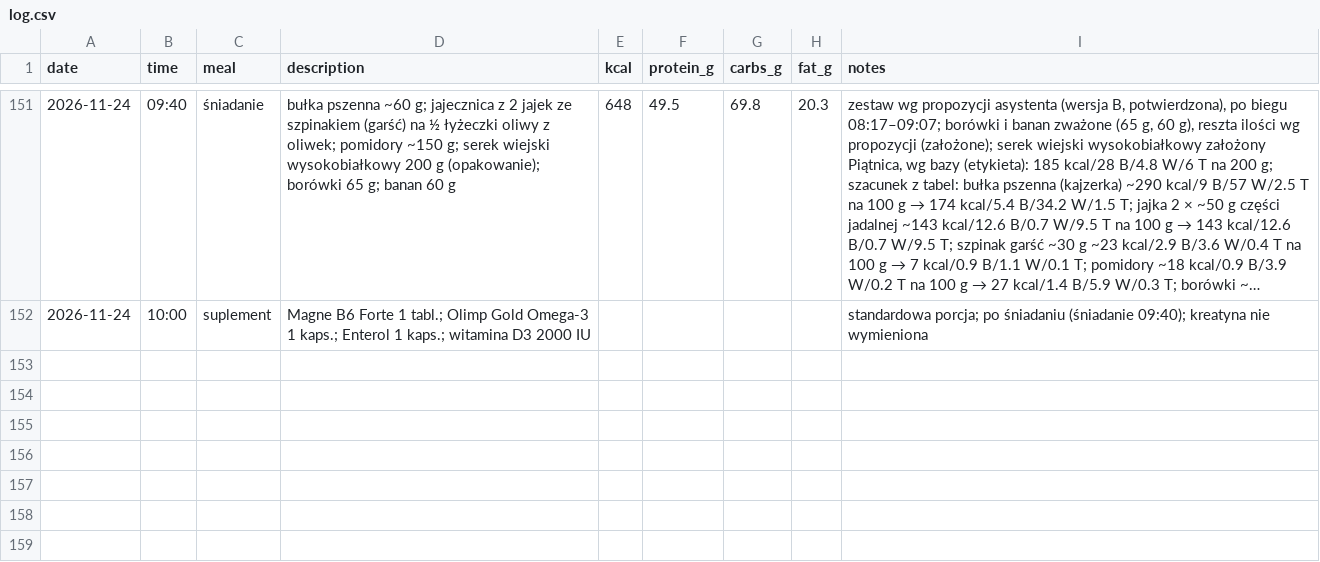
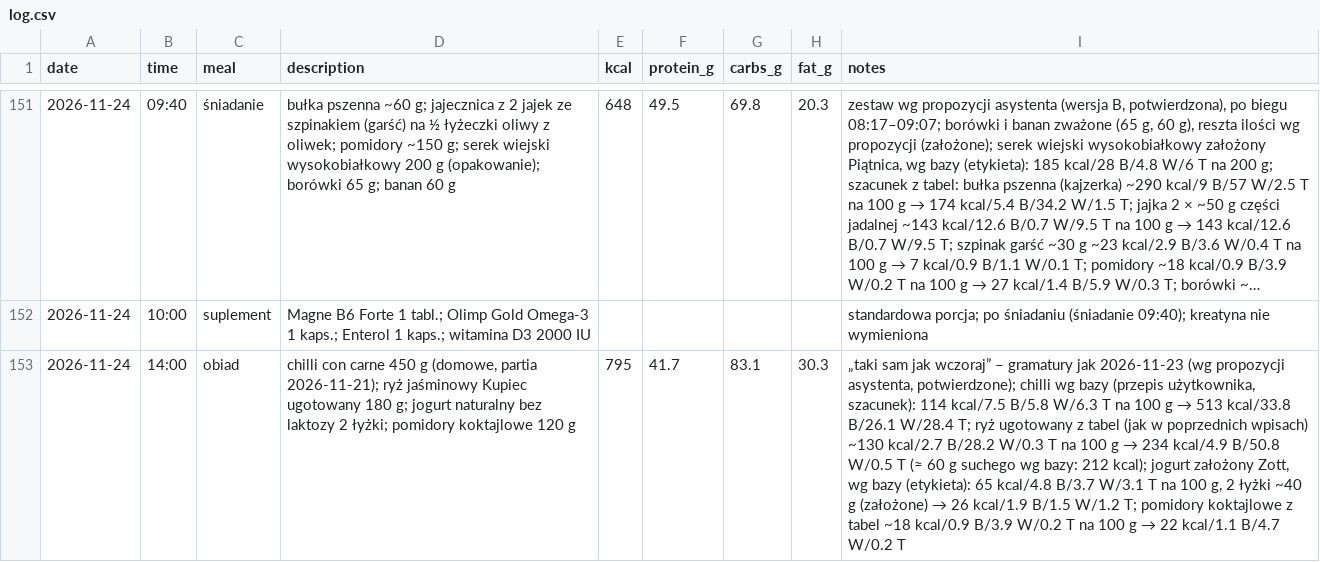
Before and after one commit to podniesm/health, a CSV file: data/nutrition/log.csv, drawn as a sheet; only a part is shown, gaps mark what is left out; long unchanged cells end in …; the diff names each change by its address in the sheet, - before the commit and + after, or states it on an @@ line.

```diff
--- a/data/nutrition/log.csv
+++ b/data/nutrition/log.csv
+row 153: 2026-11-24 | 14:00 | obiad | chilli con carne 450 g (domowe, partia 2026-11-21); ryż jaśminowy Kupiec ugotowany 180 g; jogurt naturalny bez laktozy 2 łyżki; pomidory koktajlowe 120 g | 795 | 41.7 | 83.1 | 30.3 | „taki sam jak wczoraj” – gramatury jak 2026-11-23 (wg propozycji asystenta, potwierdzone); chilli wg bazy (przepis użytkownika, szacunek): 114 kcal/7.5 B/5.8 W/6.3 T na 100 g → 513 kcal/33.8 B/26.1 W/28.4 T; ryż ugotowany z tabel (jak w poprzednich wpisach) ~130 kcal/2.7 B/28.2 W/0.3 T na 100 g → 234 kcal/4.9 B/50.8 W/0.5 T (≈ 60 g suchego wg bazy: 212 kcal); jogurt założony Zott, wg bazy (etykieta): 65 kcal/4.8 B/3.7 W/3.1 T na 100 g, 2 łyżki ~40 g (założone) → 26 kcal/1.9 B/1.5 W/1.2 T; pomidory koktajlowe z tabel ~18 kcal/0.9 B/3.9 W/0.2 T na 100 g → 22 kcal/1.1 B/4.7 W/0.2 T
```
